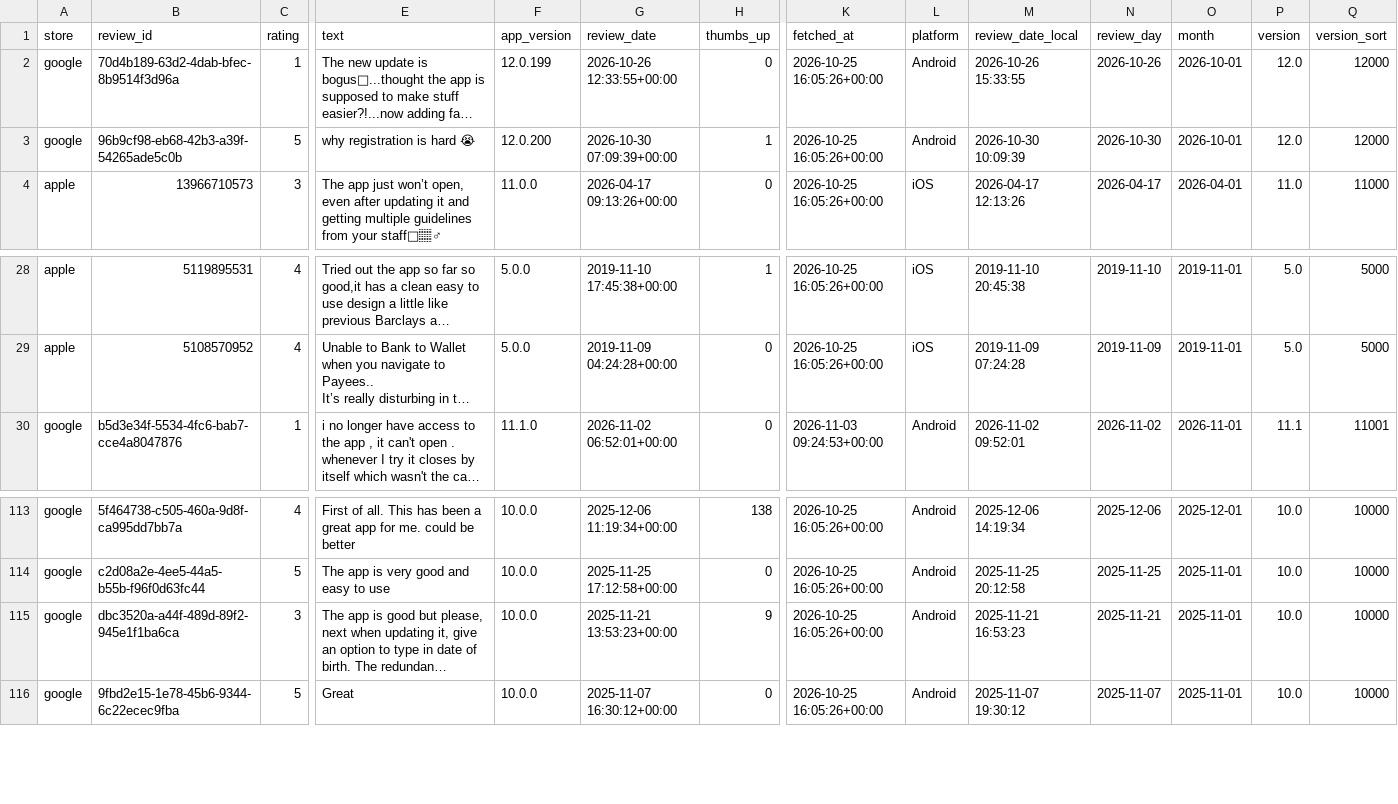
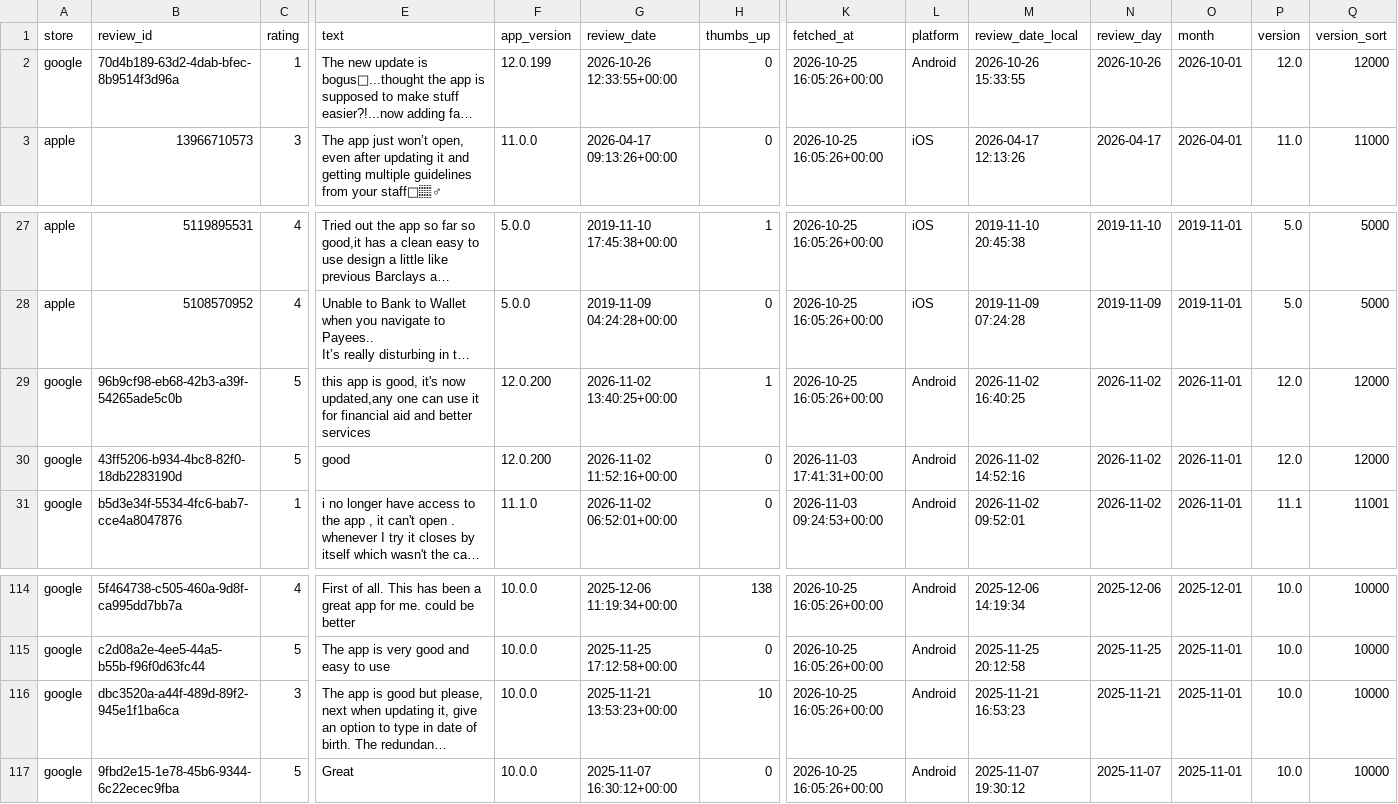
Before and after one commit to KavyaKaushik11/absa-app-reviews, a CSV file: data/reviews.csv, drawn as a sheet; only a part is shown, gaps mark what is left out; long unchanged cells end in …; removed rows and columns are numbered as before the commit, all else as after; rows hold the shown columns only; the diff names each change by its address in the sheet, - before the commit and + after, or states it on an @@ line.

```diff
--- a/data/reviews.csv
+++ b/data/reviews.csv
-row 3: google | 96b9cf98-eb68-42b3-a39f-54265ade5c0b | 5 | why registration is hard 😭 | 12.0.200 | 2026-10-30 07:09:39+00:00 | 1 | 2026-10-25 16:05:26+00:00 | Android | 2026-10-30 10:09:39 | 2026-10-30 | 2026-10-01 | 12.0 | 12000
+row 29: google | 96b9cf98-eb68-42b3-a39f-54265ade5c0b | 5 | this app is good, it's now updated,any one can use it for financial aid and better services | 12.0.200 | 2026-11-02 13:40:25+00:00 | 1 | 2026-10-25 16:05:26+00:00 | Android | 2026-11-02 16:40:25 | 2026-11-02 | 2026-11-01 | 12.0 | 12000
+row 30: google | 43ff5206-b934-4bc8-82f0-18db2283190d | 5 | good | 12.0.200 | 2026-11-02 11:52:16+00:00 | 0 | 2026-11-03 17:41:31+00:00 | Android | 2026-11-02 14:52:16 | 2026-11-02 | 2026-11-01 | 12.0 | 12000
-H116 (thumbs_up): 9
+H116 (thumbs_up): 10
```
